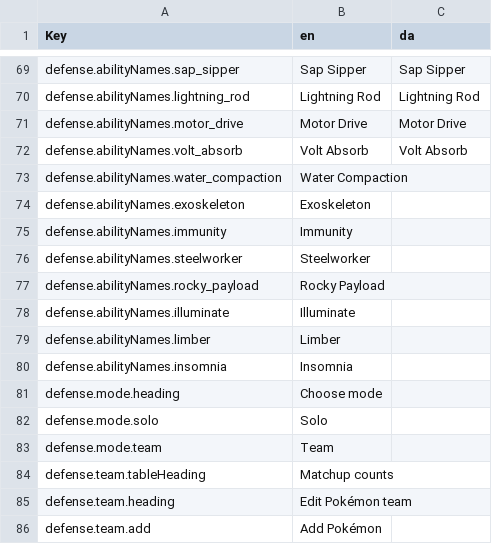
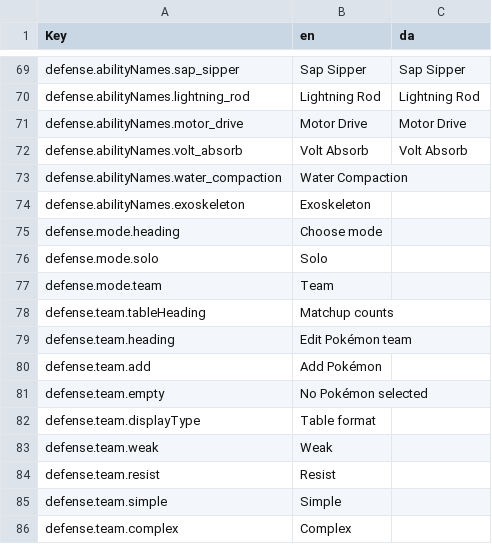
Before and after one commit to ViZarSmogon/pkmn.help, a CSV file: public/translations/da.csv, drawn as a sheet; only a part is shown, gaps mark what is left out; the shorter side is filled out with more unchanged rows.

```diff
--- a/public/translations/da.csv
+++ b/public/translations/da.csv
@@ -74,8 +74,2 @@ defense.abilityNames.water_compaction,Water Compaction,
 defense.abilityNames.exoskeleton,Exoskeleton,
-defense.abilityNames.immunity,Immunity,
-defense.abilityNames.steelworker,Steelworker,
-defense.abilityNames.rocky_payload,Rocky Payload,
-defense.abilityNames.illuminate,Illuminate,
-defense.abilityNames.limber,Limber,
-defense.abilityNames.insomnia,Insomnia,
 defense.mode.heading,Choose mode,
```
Also changed, not shown: public/translations/de.csv, public/translations/en.csv, 18 other files.
